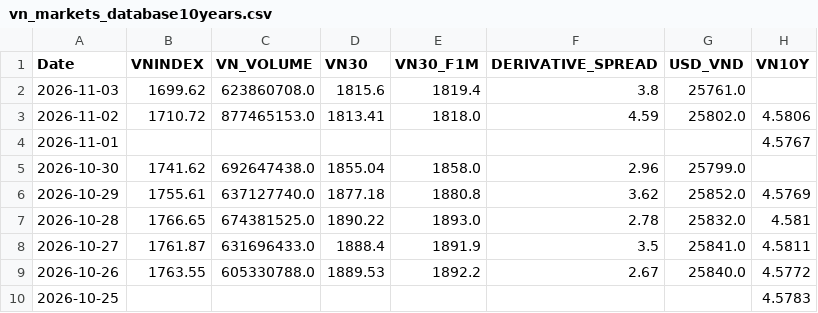
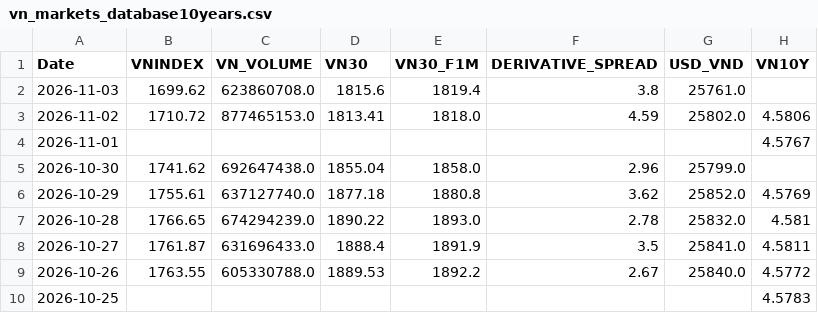
Before and after one commit to baoduonght/vnindexcycle, a CSV file: vn_markets_database10years.csv, drawn as a sheet; only a part is shown.

```diff
--- a/vn_markets_database10years.csv
+++ b/vn_markets_database10years.csv
@@ -6,3 +6,3 @@ Date,VNINDEX,VN_VOLUME,VN30,VN30_F1M,DERIVATIVE_SPREAD,USD_VND,VN10Y
 2026-10-29,1755.61,637127740.0,1877.18,1880.8,3.62,25852.0,4.5769
-2026-10-28,1766.65,674381525.0,1890.22,1893.0,2.78,25832.0,4.581
+2026-10-28,1766.65,674294239.0,1890.22,1893.0,2.78,25832.0,4.581
 2026-10-27,1761.87,631696433.0,1888.4,1891.9,3.5,25841.0,4.5811
```
Also changed, not shown: global_markets_database10years.csv, markets_database10years.csv, 2 other files.
